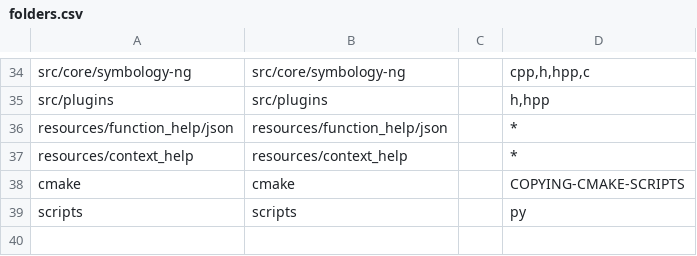
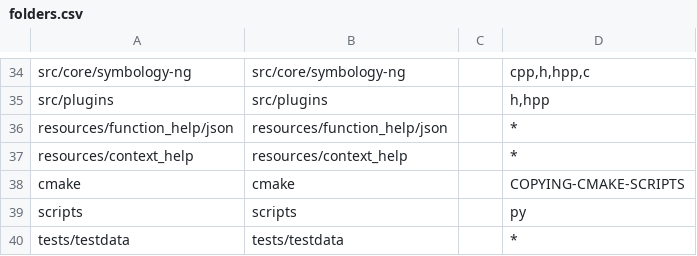
Before and after one commit to nextgis/nextgisqgis, a CSV file: opt/folders.csv, drawn as a sheet; only a part is shown, gaps mark what is left out.

```diff
--- a/opt/folders.csv
+++ b/opt/folders.csv
@@ -39 +39,2 @@ cmake,cmake,,COPYING-CMAKE-SCRIPTS
 scripts,scripts,,py
+tests/testdata,tests/testdata,,*
```
Also changed, not shown: 8 other files.
